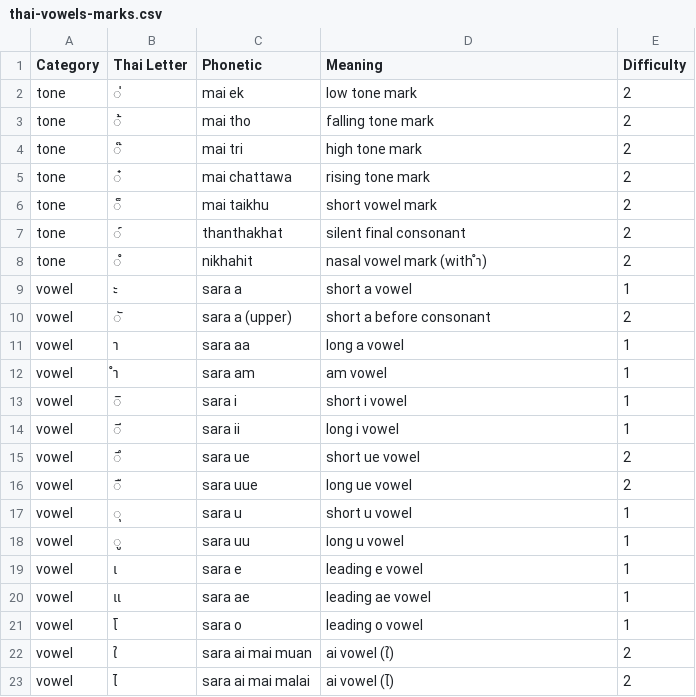
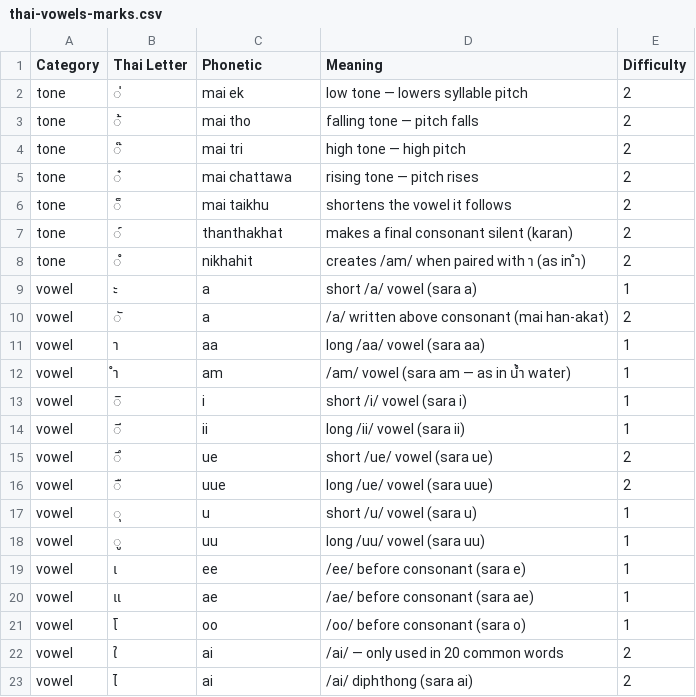
Before and after one commit to calwhitehouse/learn-modern-thai-script, a CSV file: data/thai-vowels-marks.csv, drawn as a sheet.

```diff
--- a/data/thai-vowels-marks.csv
+++ b/data/thai-vowels-marks.csv
@@ -1,23 +1,23 @@
 Category,Thai Letter,Phonetic,Meaning,Difficulty
-tone,่,mai ek,low tone mark,2
-tone,้,mai tho,falling tone mark,2
-tone,๊,mai tri,high tone mark,2
-tone,๋,mai chattawa,rising tone mark,2
-tone,็,mai taikhu,short vowel mark,2
-tone,์,thanthakhat,silent final consonant,2
-tone,ํ,nikhahit,nasal vowel mark (with ำ),2
-vowel,ะ,sara a,short a vowel,1
-vowel,ั,sara a (upper),short a before consonant,2
-vowel,า,sara aa,long a vowel,1
-vowel,ำ,sara am,am vowel,1
-vowel,ิ,sara i,short i vowel,1
-vowel,ี,sara ii,long i vowel,1
-vowel,ึ,sara ue,short ue vowel,2
-vowel,ื,sara uue,long ue vowel,2
-vowel,ุ,sara u,short u vowel,1
-vowel,ู,sara uu,long u vowel,1
-vowel,เ,sara e,leading e vowel,1
-vowel,แ,sara ae,leading ae vowel,1
-vowel,โ,sara o,leading o vowel,1
-vowel,ใ,sara ai mai muan,ai vowel (ใ),2
-vowel,ไ,sara ai mai malai,ai vowel (ไ),2
+tone,่,mai ek,low tone — lowers syllable pitch,2
+tone,้,mai tho,falling tone — pitch falls,2
+tone,๊,mai tri,high tone — high pitch,2
+tone,๋,mai chattawa,rising tone — pitch rises,2
+tone,็,mai taikhu,shortens the vowel it follows,2
+tone,์,thanthakhat,makes a final consonant silent (karan),2
+tone,ํ,nikhahit,creates /am/ when paired with า (as in ำ),2
+vowel,ะ,a,short /a/ vowel (sara a),1
+vowel,ั,a,/a/ written above consonant (mai han-akat),2
+vowel,า,aa,long /aa/ vowel (sara aa),1
+vowel,ำ,am,/am/ vowel (sara am — as in น้ำ water),1
+vowel,ิ,i,short /i/ vowel (sara i),1
+vowel,ี,ii,long /ii/ vowel (sara ii),1
+vowel,ึ,ue,short /ue/ vowel (sara ue),2
+vowel,ื,uue,long /ue/ vowel (sara uue),2
+vowel,ุ,u,short /u/ vowel (sara u),1
+vowel,ู,uu,long /uu/ vowel (sara uu),1
+vowel,เ,ee,/ee/ before consonant (sara e),1
+vowel,แ,ae,/ae/ before consonant (sara ae),1
+vowel,โ,oo,/oo/ before consonant (sara o),1
+vowel,ใ,ai,/ai/ — only used in 20 common words,2
+vowel,ไ,ai,/ai/ diphthong (sara ai),2
```
Also changed, not shown: data/thai-consonants.csv, 7 other files.
